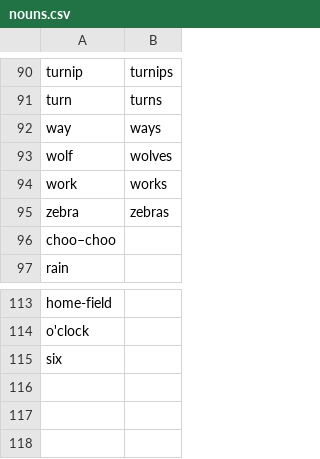
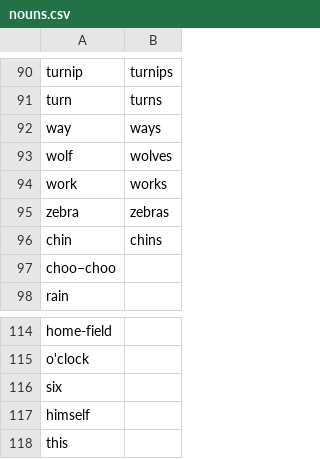
Before and after one commit to ajitkoduri/Machine-Novelist-Project, a CSV file: Data/nouns.csv, drawn as a sheet; only a part is shown, gaps mark what is left out; the diff names each change by its address in the sheet, - before the commit and + after, or states it on an @@ line.

```diff
--- a/Data/nouns.csv
+++ b/Data/nouns.csv
+row 96: chin | chins
+row 117: himself
+row 118: this
```
Also changed, not shown: 11 other files.
